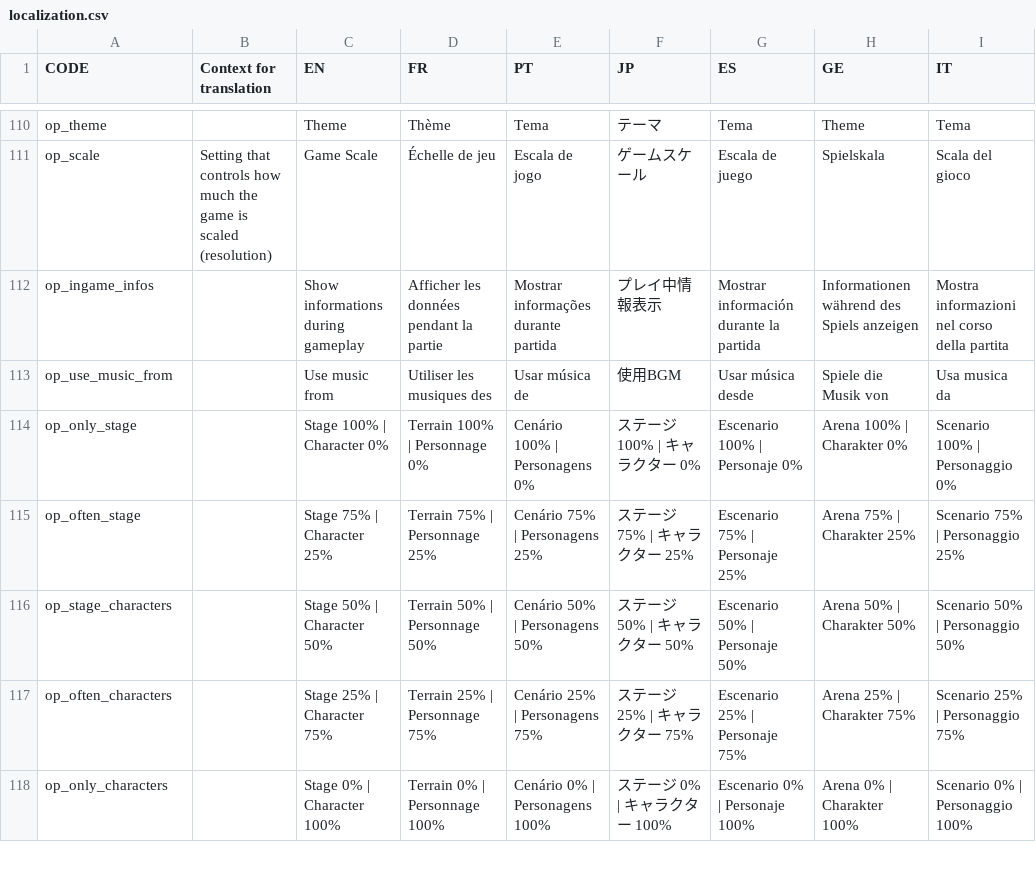
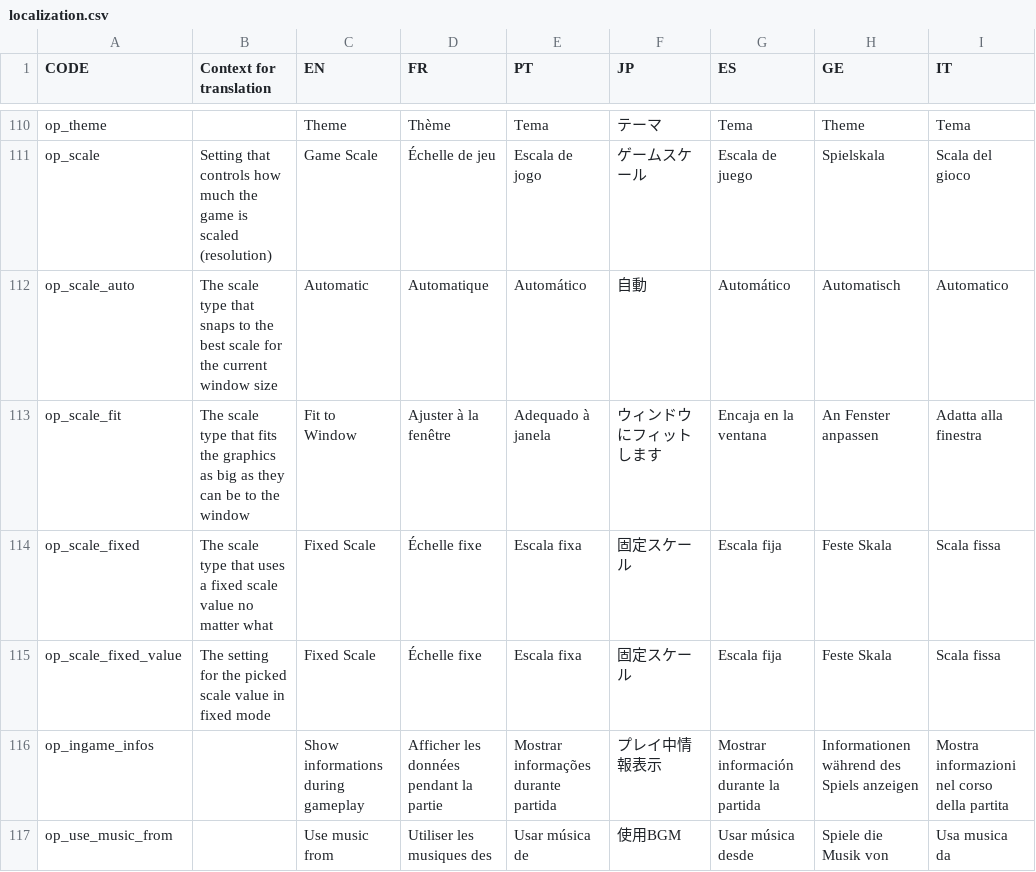
Before and after one commit to panel-attack/panel-attack, a CSV file: localization.csv, drawn as a sheet; only a part is shown, gaps mark what is left out; the shorter side is filled out with more unchanged rows.

Commit message:
Put "fixed scale" in its own setting. Added translations

```diff
--- a/localization.csv
+++ b/localization.csv
@@ -273,2 +273,6 @@ op_theme,,Theme,Thème,Tema,テーマ,Tema,Theme,Tema
 op_scale,Setting that controls how much the game is scaled (resolution),Game Scale,Échelle de jeu,Escala de jogo,ゲームスケール,Escala de juego,Spielskala,Scala del gioco
+op_scale_auto,The scale type that snaps to the best scale for the current window size,Automatic,Automatique,Automático,自動,Automático,Automatisch,Automatico
+op_scale_fit,The scale type that fits the graphics as big as they can be to the window,Fit to Window,Ajuster à la fenêtre,Adequado à janela,ウィンドウにフィットします,Encaja en la ventana,An Fenster anpassen,Adatta alla finestra
+op_scale_fixed,The scale type that uses a fixed scale value no matter what,Fixed Scale,Échelle fixe,Escala fixa,固定スケール,Escala fija,Feste Skala,Scala fissa
+op_scale_fixed_value,The setting for the picked scale value in fixed mode,Fixed Scale,Échelle fixe,Escala fixa,固定スケール,Escala fija,Feste Skala,Scala fissa
 op_ingame_infos,,Show informations during gameplay,Afficher les données pendant la partie,Mostrar informações durante partida,プレイ中情報表示,Mostrar información durante la partida,Informationen während des Spiels anzeigen,Mostra informazioni nel corso della partita
```
Also changed, not shown: 3 other files.
